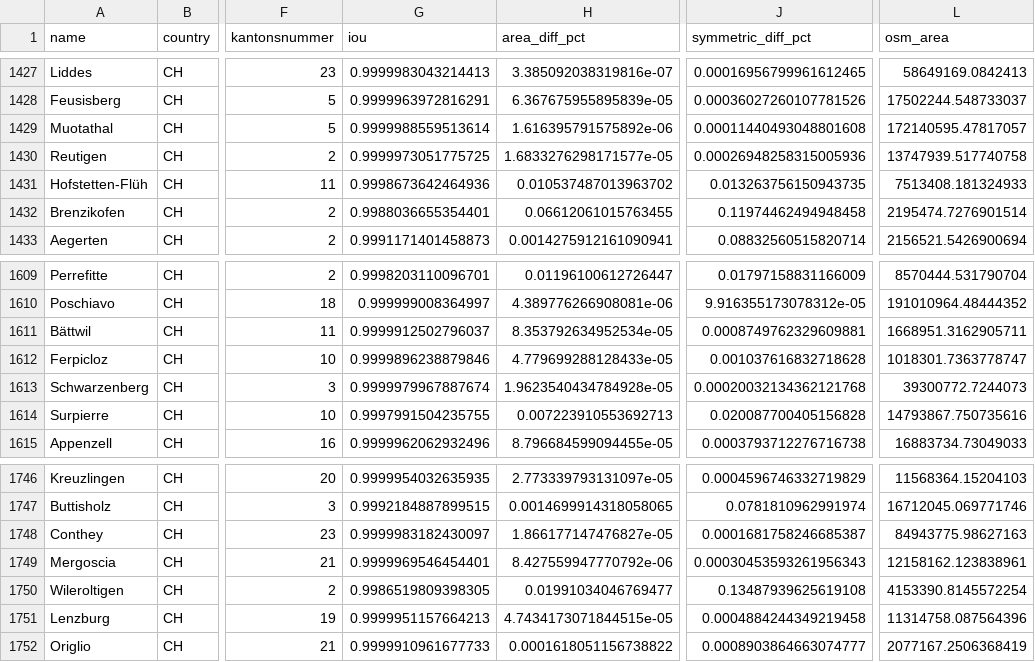
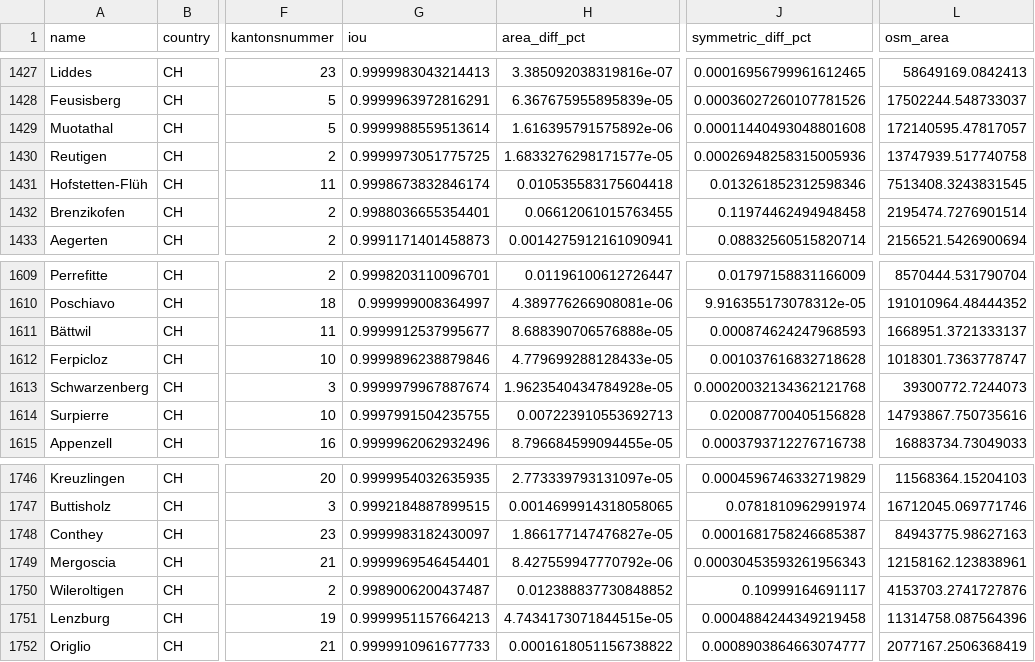
Before and after one commit to habi/swissboundaries, a CSV file: history/results_20260827.csv, drawn as a sheet; only a part is shown, gaps mark what is left out; the diff covers the shown part only; the diff names each change by its address in the sheet, - before the commit and + after, or states it on an @@ line.

```diff
--- a/history/results_20260827.csv
+++ b/history/results_20260827.csv
-G1431 (iou): 0.9998673642464936
+G1431 (iou): 0.9998673832846174
-H1431 (area_diff_pct): 0.010537487013963702
+H1431 (area_diff_pct): 0.010535583175604418
-J1431 (symmetric_diff_pct): 0.013263756150943735
+J1431 (symmetric_diff_pct): 0.013261852312598346
-L1431 (osm_area): 7513408.181324933
+L1431 (osm_area): 7513408.3243831545
-G1611 (iou): 0.9999912502796037
+G1611 (iou): 0.9999912537995677
-H1611 (area_diff_pct): 8.353792634952534e-05
+H1611 (area_diff_pct): 8.688390706576888e-05
-J1611 (symmetric_diff_pct): 0.0008749762329609881
+J1611 (symmetric_diff_pct): 0.000874624247968593
-L1611 (osm_area): 1668951.3162905711
+L1611 (osm_area): 1668951.3721333137
-G1750 (iou): 0.9986519809398305
+G1750 (iou): 0.9989006200437487
-H1750 (area_diff_pct): 0.01991034046769477
+H1750 (area_diff_pct): 0.012388837730848852
-J1750 (symmetric_diff_pct): 0.13487939625619108
+J1750 (symmetric_diff_pct): 0.10999164691117
-L1750 (osm_area): 4153390.8145572254
+L1750 (osm_area): 4153703.2741727876
```
Also changed, not shown: 22 edited cells elsewhere in this file, 9 other files.
